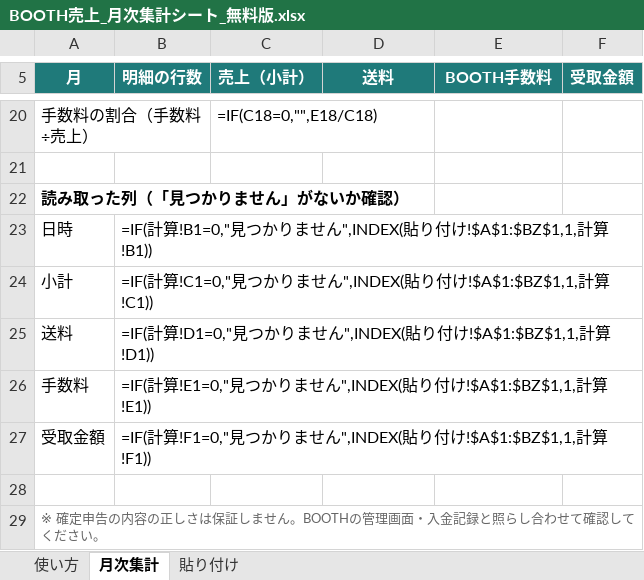
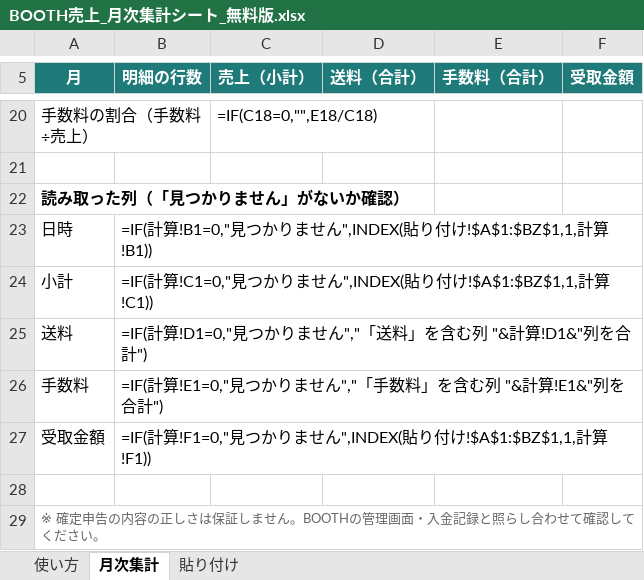
Before and after one commit to suzukanamai0123-lang/note-multiagent, an Excel workbook: nakusu/booth_sales_free/BOOTH売上_月次集計シート_無料版.xlsx, sheet 月次集計, drawn as a sheet; only a part is shown, gaps mark what is left out; values as stored, in another font and other column widths than the file's, no borders; formulas without a stored value are shown as written; the diff names each change by its address in the sheet, - before the commit and + after, or states it on an @@ line.

```diff
--- a/nakusu/booth_sales_free/BOOTH売上_月次集計シート_無料版.xlsx (sheet 月次集計)
+++ b/nakusu/booth_sales_free/BOOTH売上_月次集計シート_無料版.xlsx (sheet 月次集計)
-D5: 送料
+D5: 送料（合計）
-E5: BOOTH手数料
+E5: 手数料（合計）
-B25 (明細の行数): …せん",INDEX(貼り付け!$A$1:$BZ$1,1,計算!D1))
+B25 (明細の行数): …せん","「送料」を含む列 "&計算!D1&"列を合計")
-B26 (明細の行数): …せん",INDEX(貼り付け!$A$1:$BZ$1,1,計算!E1))
+B26 (明細の行数): …せん","「手数料」を含む列 "&計算!E1&"列を合計")
```
Also changed, not shown: 2 other files.
